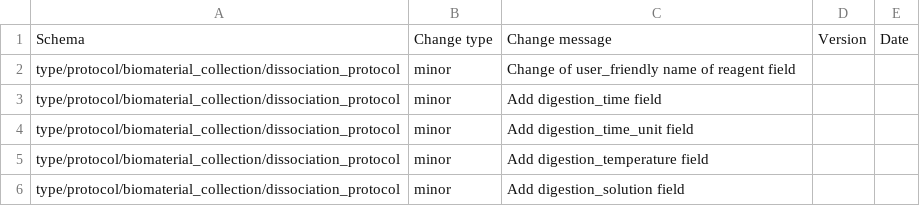
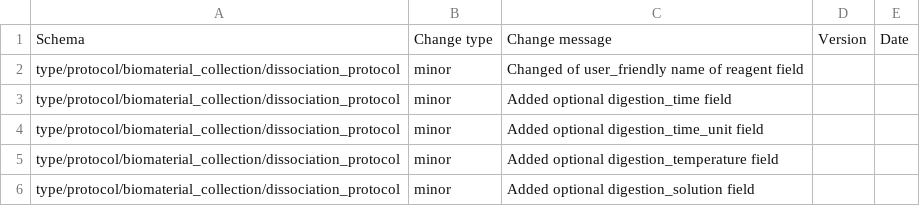
Before and after one commit to HumanCellAtlas/metadata-schema, a CSV file: json_schema/update_log.csv, drawn as a sheet.

Commit message:
Updated log message

```diff
--- a/json_schema/update_log.csv
+++ b/json_schema/update_log.csv
@@ -1,6 +1,6 @@
 Schema,Change type,Change message,Version,Date
-type/protocol/biomaterial_collection/dissociation_protocol,minor,Change of user_friendly name of reagent field,,
-type/protocol/biomaterial_collection/dissociation_protocol,minor,Add digestion_time field,,
-type/protocol/biomaterial_collection/dissociation_protocol,minor,Add digestion_time_unit field,,
-type/protocol/biomaterial_collection/dissociation_protocol,minor,Add digestion_temperature field,,
-type/protocol/biomaterial_collection/dissociation_protocol,minor,Add digestion_solution field,,
+type/protocol/biomaterial_collection/dissociation_protocol,minor,Changed of user_friendly name of reagent field,,
+type/protocol/biomaterial_collection/dissociation_protocol,minor,Added optional digestion_time field,,
+type/protocol/biomaterial_collection/dissociation_protocol,minor,Added optional digestion_time_unit field,,
+type/protocol/biomaterial_collection/dissociation_protocol,minor,Added optional digestion_temperature field,,
+type/protocol/biomaterial_collection/dissociation_protocol,minor,Added optional digestion_solution field,,
```
